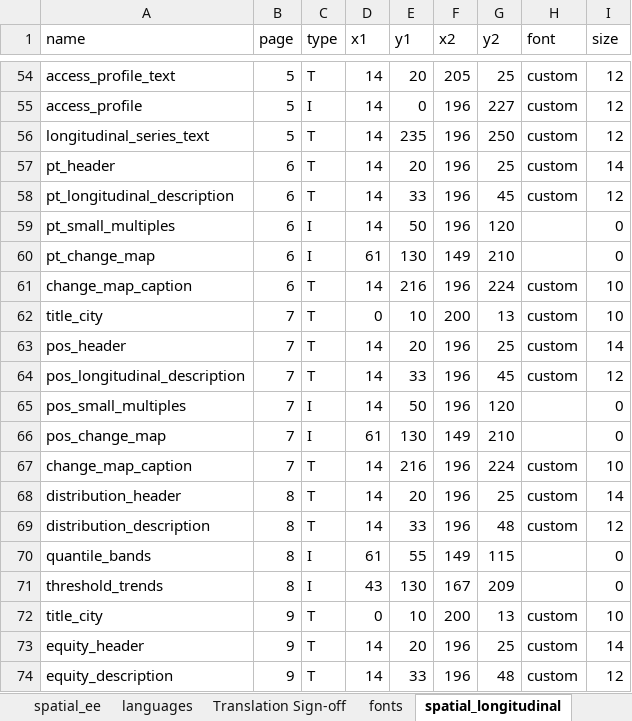
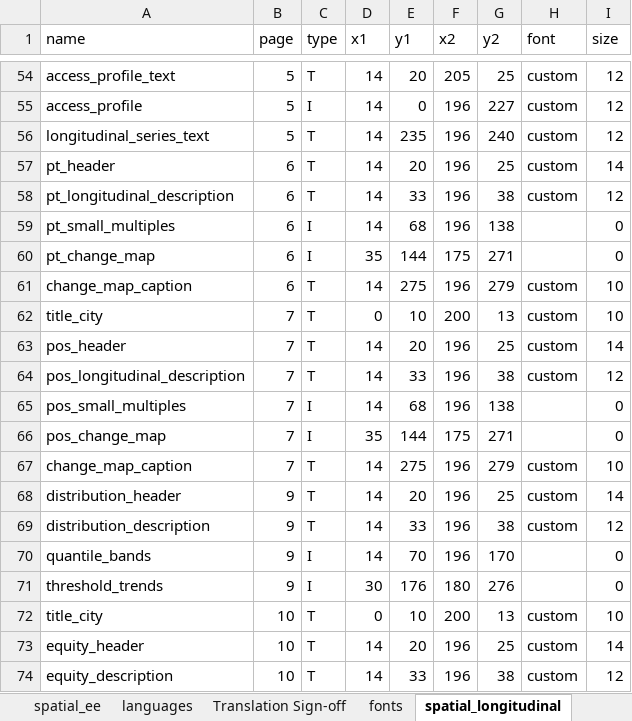
Before and after one commit to healthysustainablecities/global-indicators, an Excel workbook: process/configuration/templates/_report_configuration.xlsx, sheet spatial_longitudinal, drawn as a sheet; only a part is shown, gaps mark what is left out; values as stored, in another font and other column widths than the file's, no borders; the diff covers the shown part only; the diff names each change by its address in the sheet, - before the commit and + after, or states it on an @@ line.

```diff
--- a/process/configuration/templates/_report_configuration.xlsx (sheet spatial_longitudinal)
+++ b/process/configuration/templates/_report_configuration.xlsx (sheet spatial_longitudinal)
-G56 (y2): 250
+G56 (y2): 240
-G58 (y2): 45
+G58 (y2): 38
-E59 (y1): 50
+E59 (y1): 68
-G59 (y2): 120
+G59 (y2): 138
-D60 (x1): 61
+D60 (x1): 35
-E60 (y1): 130
+E60 (y1): 144
-F60 (x2): 149
+F60 (x2): 175
-G60 (y2): 210
+G60 (y2): 271
-E61 (y1): 216
+E61 (y1): 275
-G61 (y2): 224
+G61 (y2): 279
-G64 (y2): 45
+G64 (y2): 38
-E65 (y1): 50
+E65 (y1): 68
-G65 (y2): 120
+G65 (y2): 138
-D66 (x1): 61
+D66 (x1): 35
-E66 (y1): 130
+E66 (y1): 144
-F66 (x2): 149
+F66 (x2): 175
-G66 (y2): 210
+G66 (y2): 271
-E67 (y1): 216
+E67 (y1): 275
-G67 (y2): 224
+G67 (y2): 279
-B68:B71 (page): 8
+B68:B71 (page): 9
-G69 (y2): 48
+G69 (y2): 38
-D70 (x1): 61
+D70 (x1): 14
-E70 (y1): 55
+E70 (y1): 70
-F70 (x2): 149
+F70 (x2): 196
-G70 (y2): 115
+G70 (y2): 170
-D71 (x1): 43
+D71 (x1): 30
-E71 (y1): 130
+E71 (y1): 176
-F71 (x2): 167
+F71 (x2): 180
-G71 (y2): 209
+G71 (y2): 276
-B72:B74 (page): 9
+B72:B74 (page): 10
-G74 (y2): 48
+G74 (y2): 38
```
Also changed, not shown: 6 added rows and 20 edited cells elsewhere in this sheet, sheet policy_spatial_longitudinal, sheet spatial_ee, sheet languages, sheet policy_spatial_ee, sheet spatial, sheet policy, 2 more sheets, 8 other files.
